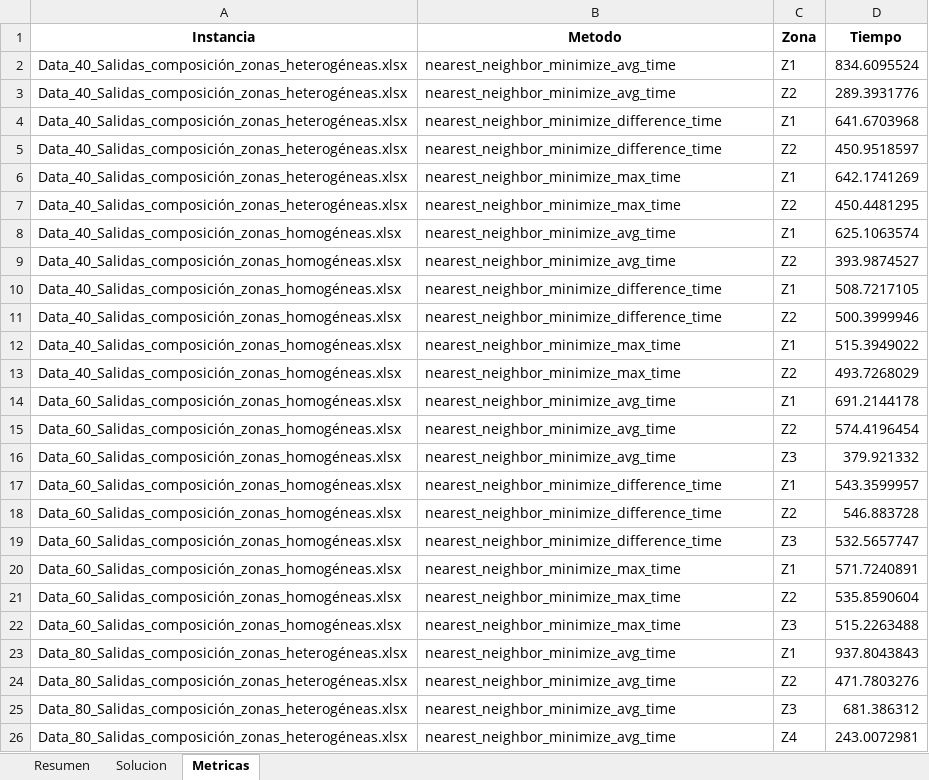
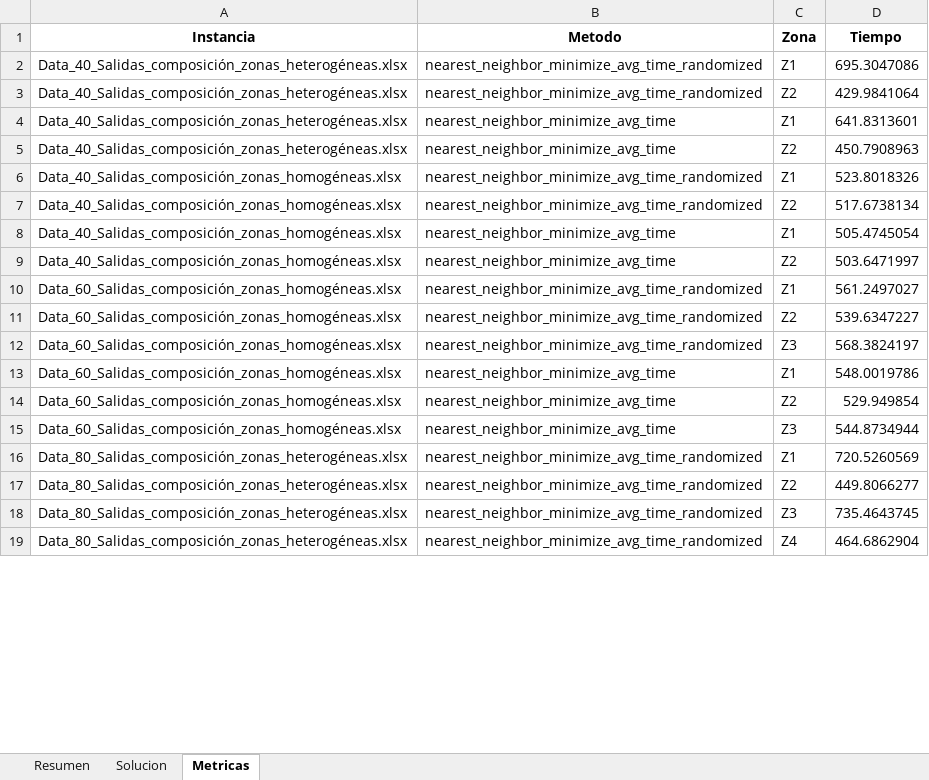
Before and after one commit to asaldarriv/heuristics-PTL-system, an Excel workbook: constructive-method/solutions/comparative_results.xlsx, sheet Metricas, drawn as a sheet; only a part is shown; values as stored, in another font and other column widths than the file's, no borders; removed rows and columns are numbered as before the commit, all else as after; the diff covers the shown part only; the diff names each change by its address in the sheet, - before the commit and + after, or states it on an @@ line.

Commit message:
minimize average time method selected and randomized

```diff
--- a/constructive-method/solutions/comparative_results.xlsx (sheet Metricas)
+++ b/constructive-method/solutions/comparative_results.xlsx (sheet Metricas)
-B2:B3 (Metodo): nearest_neighbor_minimize_avg_time
+B2:B3 (Metodo): nearest_neighbor_minimize_avg_time_randomized
-D2 (Tiempo): 834.6095524
+D2 (Tiempo): 695.3047086
-D3 (Tiempo): 289.3931776
+D3 (Tiempo): 429.9841064
-row 4: Data_40_Salidas_composición_zonas_heterogéneas.xlsx | nearest_neighbor_minimize_difference_time | Z1 | 641.6703968
-row 5: Data_40_Salidas_composición_zonas_heterogéneas.xlsx | nearest_neighbor_minimize_difference_time | Z2 | 450.9518597
-B4:B5 (Metodo): nearest_neighbor_minimize_max_time
+B4:B5 (Metodo): nearest_neighbor_minimize_avg_time
-D4 (Tiempo): 642.1741269
+D4 (Tiempo): 641.8313601
-D5 (Tiempo): 450.4481295
+D5 (Tiempo): 450.7908963
-B6:B7 (Metodo): nearest_neighbor_minimize_avg_time
+B6:B7 (Metodo): nearest_neighbor_minimize_avg_time_randomized
-D6 (Tiempo): 625.1063574
+D6 (Tiempo): 523.8018326
-D7 (Tiempo): 393.9874527
+D7 (Tiempo): 517.6738134
-row 10: Data_40_Salidas_composición_zonas_homogéneas.xlsx | nearest_neighbor_minimize_difference_time | Z1 | 508.7217105
-row 11: Data_40_Salidas_composición_zonas_homogéneas.xlsx | nearest_neighbor_minimize_difference_time | Z2 | 500.3999946
-B8:B9 (Metodo): nearest_neighbor_minimize_max_time
+B8:B9 (Metodo): nearest_neighbor_minimize_avg_time
-D8 (Tiempo): 515.3949022
+D8 (Tiempo): 505.4745054
-D9 (Tiempo): 493.7268029
+D9 (Tiempo): 503.6471997
-B10:B12 (Metodo): nearest_neighbor_minimize_avg_time
+B10:B12 (Metodo): nearest_neighbor_minimize_avg_time_randomized
-D10 (Tiempo): 691.2144178
+D10 (Tiempo): 561.2497027
-D11 (Tiempo): 574.4196454
+D11 (Tiempo): 539.6347227
-D12 (Tiempo): 379.921332
+D12 (Tiempo): 568.3824197
-row 17: Data_60_Salidas_composición_zonas_homogéneas.xlsx | nearest_neighbor_minimize_difference_time | Z1 | 543.3599957
-row 18: Data_60_Salidas_composición_zonas_homogéneas.xlsx | nearest_neighbor_minimize_difference_time | Z2 | 546.883728
-row 19: Data_60_Salidas_composición_zonas_homogéneas.xlsx | nearest_neighbor_minimize_difference_time | Z3 | 532.5657747
-B13:B15 (Metodo): nearest_neighbor_minimize_max_time
+B13:B15 (Metodo): nearest_neighbor_minimize_avg_time
-D13 (Tiempo): 571.7240891
+D13 (Tiempo): 548.0019786
-D14 (Tiempo): 535.8590604
+D14 (Tiempo): 529.949854
-D15 (Tiempo): 515.2263488
+D15 (Tiempo): 544.8734944
-B16:B19 (Metodo): nearest_neighbor_minimize_avg_time
+B16:B19 (Metodo): nearest_neighbor_minimize_avg_time_randomized
-D16 (Tiempo): 937.8043843
+D16 (Tiempo): 720.5260569
-D17 (Tiempo): 471.7803276
+D17 (Tiempo): 449.8066277
-D18 (Tiempo): 681.386312
+D18 (Tiempo): 735.4643745
-D19 (Tiempo): 243.0072981
+D19 (Tiempo): 464.6862904
```
Also changed, not shown: 8 removed rows and 24 edited cells elsewhere in this sheet, sheet Solucion, sheet Resumen, constructive-method/solutions/Data_40_Salidas_composición_zonas_heterogéneas.xlsx_nearest_neighbor_minimize_avg_time.xlsx, constructive-method/solutions/Data_40_Salidas_composición_zonas_homogéneas.xlsx_nearest_neighbor_minimize_avg_time.xlsx, 19 other files.
